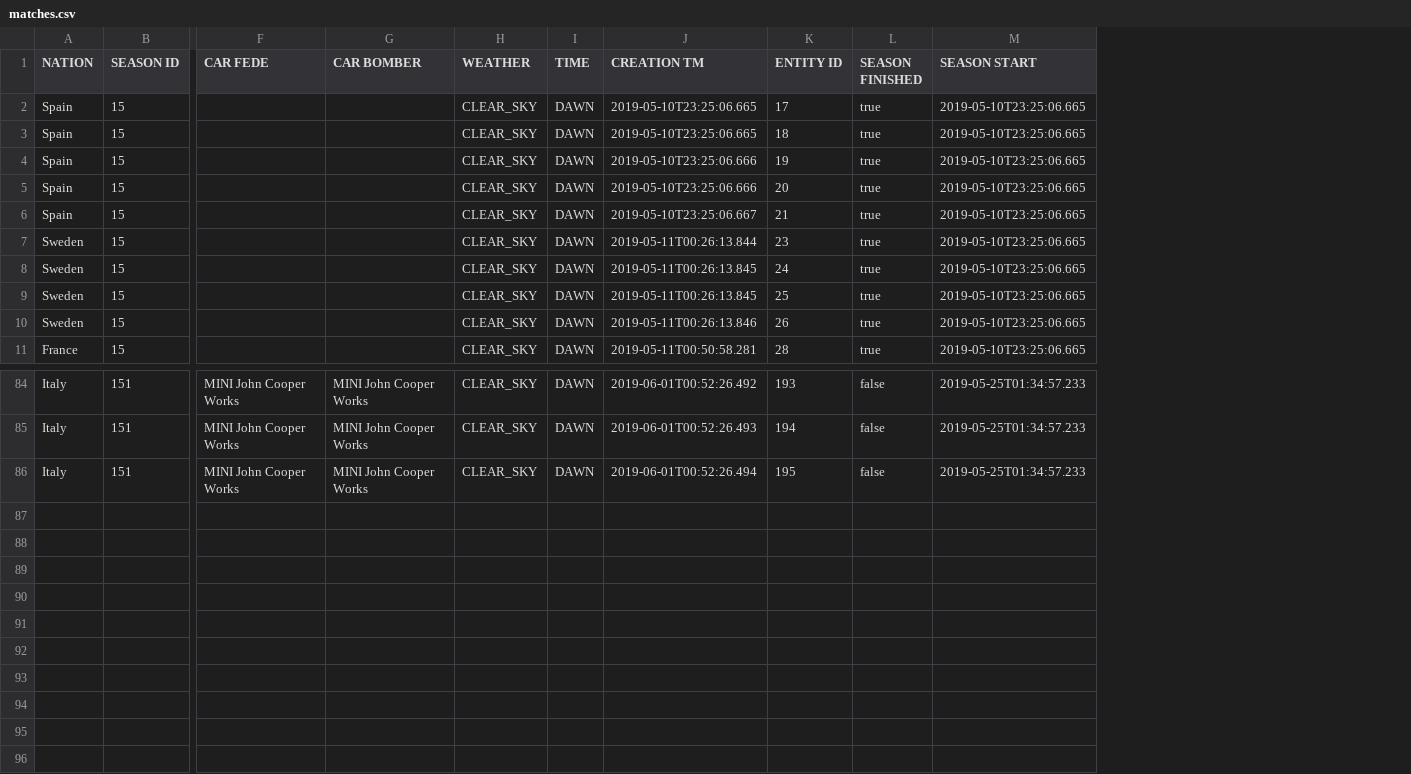
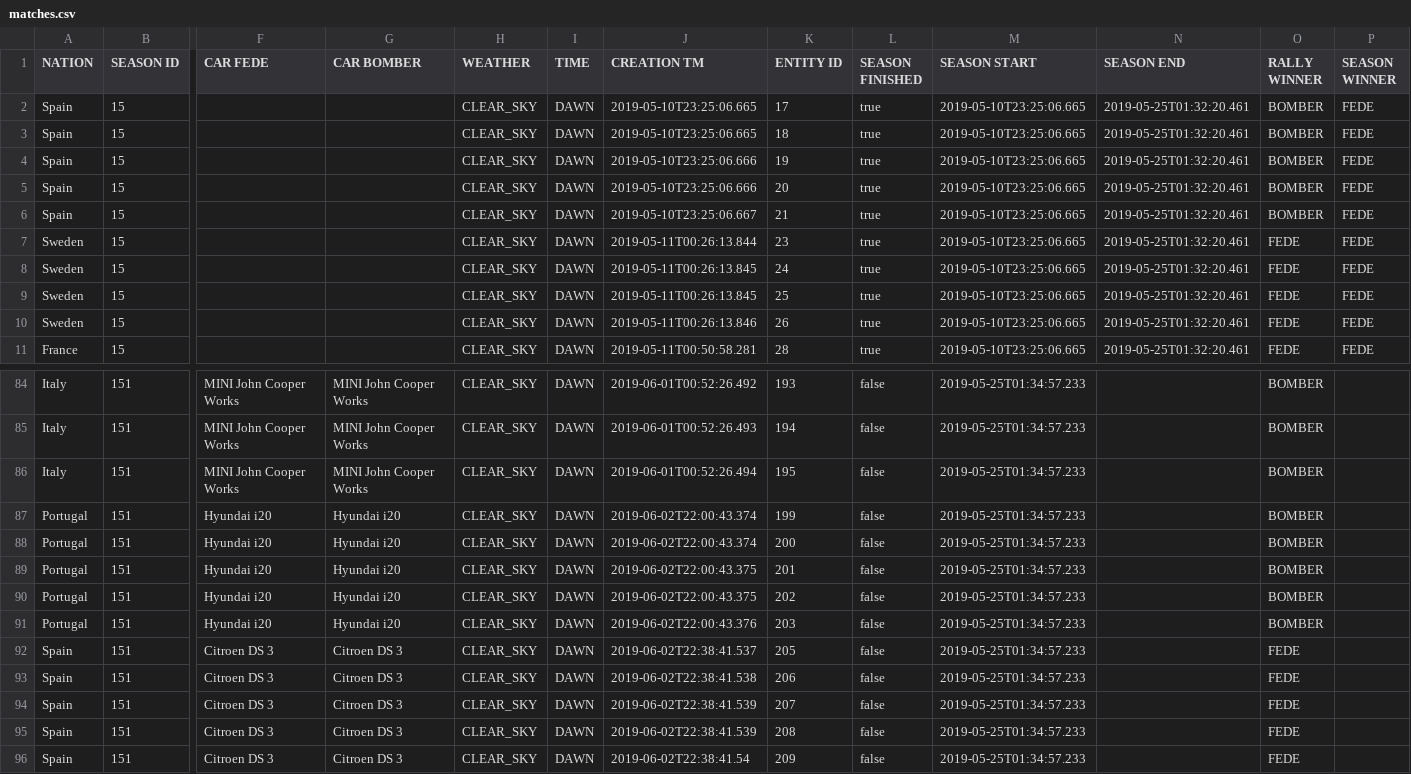
Before and after one commit to joker1618/tracker-bff, a CSV file: src/main/resources/setup/matches.csv, drawn as a sheet; only a part is shown, gaps mark what is left out; rows hold the shown columns only; the diff names each change by its address in the sheet, - before the commit and + after, or states it on an @@ line.

```diff
--- a/src/main/resources/setup/matches.csv
+++ b/src/main/resources/setup/matches.csv
+column N (SEASON END), rows 2-11: all 2019-05-25T01:32:20.461
+column O (RALLY WINNER), rows 2-11: BOMBER | BOMBER | BOMBER | BOMBER | BOMBER | FEDE | FEDE | FEDE | FEDE | FEDE; rows 84-86: all BOMBER
+column P (SEASON WINNER), rows 2-11: all FEDE
+row 87: Portugal | 151 | Hyundai i20 | Hyundai i20 | CLEAR_SKY | DAWN | 2019-06-02T22:00:43.374 | 199 | false | 2019-05-25T01:34:57.233 |  | BOMBER
+row 88: Portugal | 151 | Hyundai i20 | Hyundai i20 | CLEAR_SKY | DAWN | 2019-06-02T22:00:43.374 | 200 | false | 2019-05-25T01:34:57.233 |  | BOMBER
+row 89: Portugal | 151 | Hyundai i20 | Hyundai i20 | CLEAR_SKY | DAWN | 2019-06-02T22:00:43.375 | 201 | false | 2019-05-25T01:34:57.233 |  | BOMBER
+row 90: Portugal | 151 | Hyundai i20 | Hyundai i20 | CLEAR_SKY | DAWN | 2019-06-02T22:00:43.375 | 202 | false | 2019-05-25T01:34:57.233 |  | BOMBER
+row 91: Portugal | 151 | Hyundai i20 | Hyundai i20 | CLEAR_SKY | DAWN | 2019-06-02T22:00:43.376 | 203 | false | 2019-05-25T01:34:57.233 |  | BOMBER
+row 92: Spain | 151 | Citroen DS 3 | Citroen DS 3 | CLEAR_SKY | DAWN | 2019-06-02T22:38:41.537 | 205 | false | 2019-05-25T01:34:57.233 |  | FEDE
+row 93: Spain | 151 | Citroen DS 3 | Citroen DS 3 | CLEAR_SKY | DAWN | 2019-06-02T22:38:41.538 | 206 | false | 2019-05-25T01:34:57.233 |  | FEDE
+row 94: Spain | 151 | Citroen DS 3 | Citroen DS 3 | CLEAR_SKY | DAWN | 2019-06-02T22:38:41.539 | 207 | false | 2019-05-25T01:34:57.233 |  | FEDE
+row 95: Spain | 151 | Citroen DS 3 | Citroen DS 3 | CLEAR_SKY | DAWN | 2019-06-02T22:38:41.539 | 208 | false | 2019-05-25T01:34:57.233 |  | FEDE
+row 96: Spain | 151 | Citroen DS 3 | Citroen DS 3 | CLEAR_SKY | DAWN | 2019-06-02T22:38:41.54 | 209 | false | 2019-05-25T01:34:57.233 |  | FEDE
```
Also changed, not shown: 26 other files.
